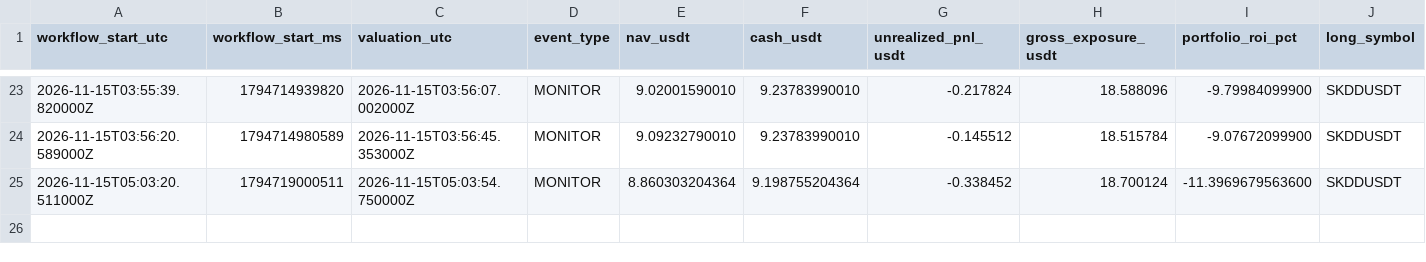
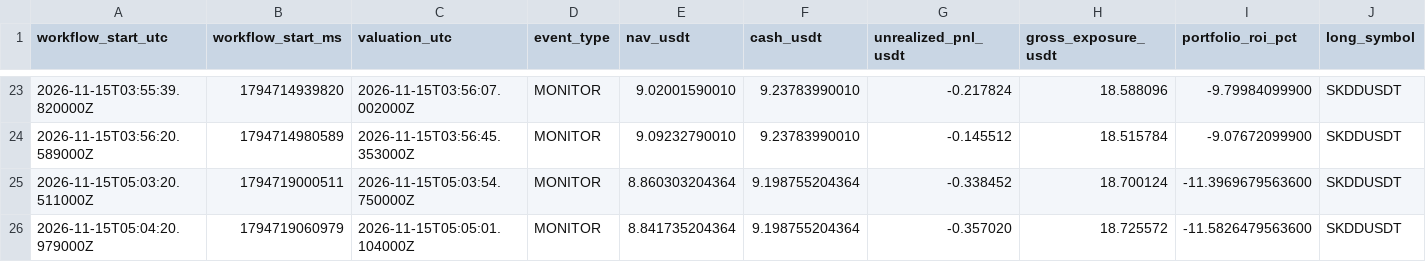
Before and after one commit to takenthatusernameis-collab/CROSS-SECTIONAL-FACTOR-MOMENTUM-STOCKS-VS-MEMES-RELATIVE-PERFORMANCE-QUANTITATIVE-ALGORITHMIC-STRATS, a CSV file: equity_curve.csv, drawn as a sheet; only a part is shown, gaps mark what is left out; rows hold the shown columns only; the diff names each change by its address in the sheet, - before the commit and + after, or states it on an @@ line.

```diff
--- a/equity_curve.csv
+++ b/equity_curve.csv
+row 26: 2026-11-15T05:04:20.979000Z | 1794719060979 | 2026-11-15T05:05:01.104000Z | MONITOR | 8.841735204364 | 9.198755204364 | -0.357020 | 18.725572 | -11.5826479563600 | SKDDUSDT
```
Also changed, not shown: daily_equity.csv, 4 other files.
